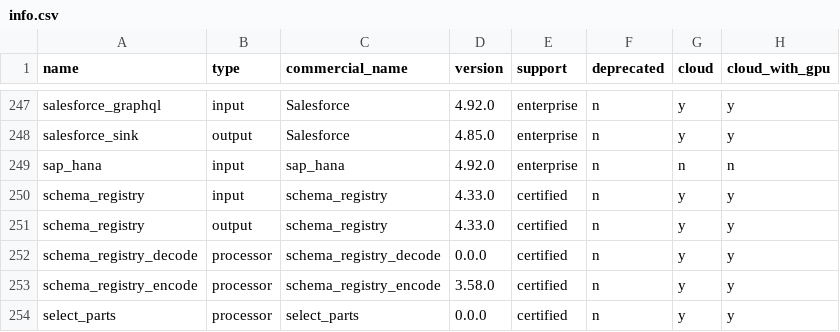
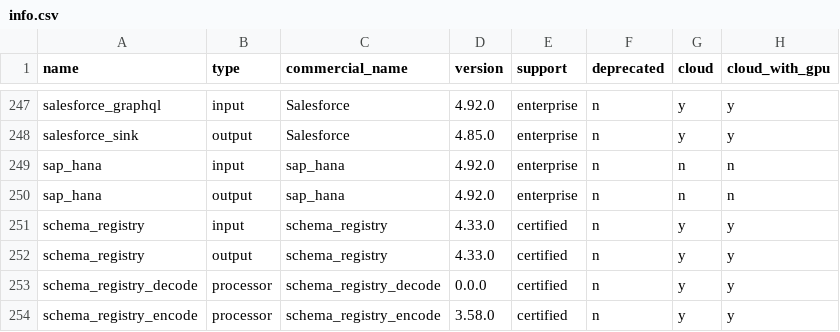
Before and after one commit to redpanda-data/connect, a CSV file: internal/plugins/info.csv, drawn as a sheet; only a part is shown, gaps mark what is left out; the shorter side is filled out with more unchanged rows.

```diff
--- a/internal/plugins/info.csv
+++ b/internal/plugins/info.csv
@@ -249,2 +249,3 @@ salesforce_sink           ,output    ,Salesforce                ,4.85.0  ,enterp
 sap_hana                  ,input     ,sap_hana                  ,4.92.0  ,enterprise ,n          ,n     ,n
+sap_hana                  ,output    ,sap_hana                  ,4.92.0  ,enterprise ,n          ,n     ,n
 schema_registry           ,input     ,schema_registry           ,4.33.0  ,certified  ,n          ,y     ,y
```
Also changed, not shown: 5 other files.
